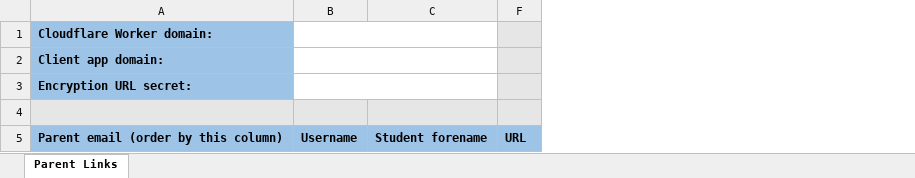
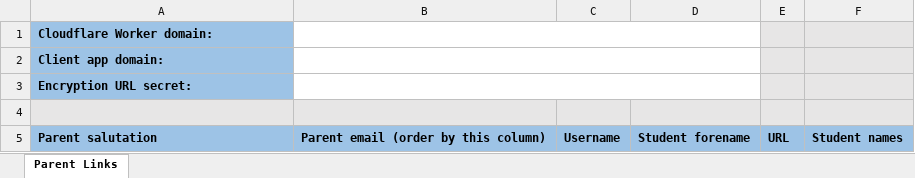
Before and after one commit to jamesgurung/classroom-portal, an Excel workbook: ParentLinks.xlsx, sheet Parent Links, drawn as a sheet; values as stored, in another font and other column widths than the file's, no borders; removed rows and columns are numbered as before the commit, all else as after; the diff names each change by its address in the sheet, - before the commit and + after, or states it on an @@ line.

Commit message:
Add columns for easier mail merge.

```diff
--- a/ParentLinks.xlsx (sheet Parent Links)
+++ b/ParentLinks.xlsx (sheet Parent Links)
+column B, row 5: Parent email (order by this column)
+column F, row 5: Student names
-B1:C1 merged
-B2:C2 merged
-B3:C3 merged
-A5: Parent email (order by this column)
+A5: Parent salutation
```
Also changed, not shown: hidden cells.
